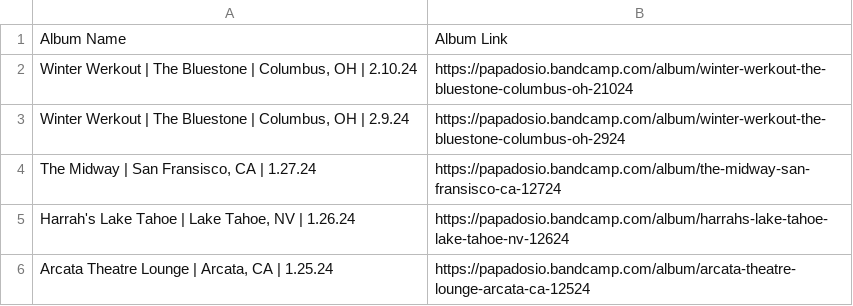
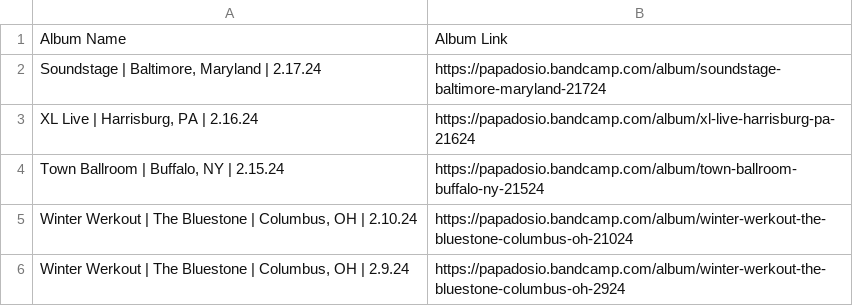
Before and after one commit to fraune/Papadosio, a CSV file: data/papadosio_albums.csv, drawn as a sheet; only a part is shown; the shorter side is filled out with more unchanged rows.

```diff
--- a/data/papadosio_albums.csv
+++ b/data/papadosio_albums.csv
@@ -1,2 +1,5 @@
 Album Name,Album Link
+"Soundstage | Baltimore, Maryland | 2.17.24",https://papadosio.bandcamp.com/album/soundstage-baltimore-maryland-21724
+"XL Live | Harrisburg, PA | 2.16.24",https://papadosio.bandcamp.com/album/xl-live-harrisburg-pa-21624
+"Town Ballroom | Buffalo, NY | 2.15.24",https://papadosio.bandcamp.com/album/town-ballroom-buffalo-ny-21524
 "Winter Werkout | The Bluestone | Columbus, OH | 2.10.24",https://papadosio.bandcamp.com/album/winter-werkout-the-bluestone-columbus-oh-21024
```
Also changed, not shown: 1 other file.
